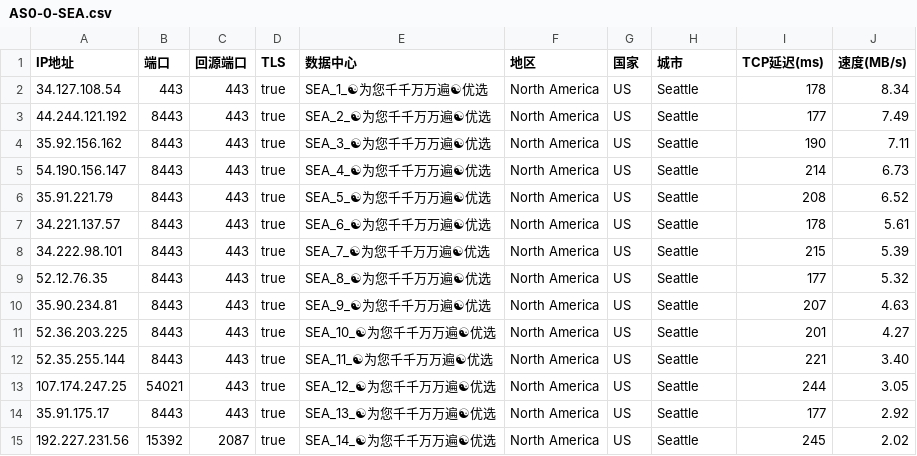
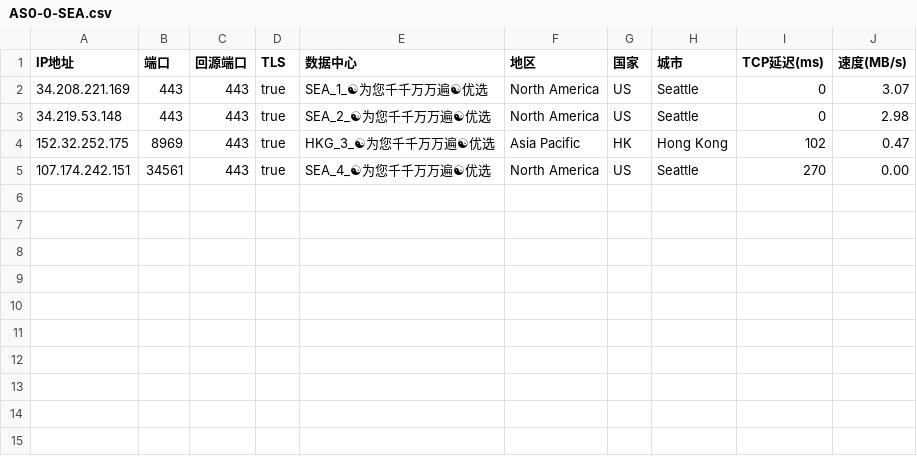
Before and after one commit to linanle/result, a CSV file: AS0-0-SEA.csv, drawn as a sheet.

```diff
--- a/AS0-0-SEA.csv
+++ b/AS0-0-SEA.csv
@@ -1,15 +1,5 @@
 IP地址,端口,回源端口,TLS,数据中心,地区,国家,城市,TCP延迟(ms),速度(MB/s)
-34.127.108.54,443,443,true,SEA_1_☯为您千千万万遍☯优选,North America,US,Seattle,178,8.34
-44.244.121.192,8443,443,true,SEA_2_☯为您千千万万遍☯优选,North America,US,Seattle,177,7.49
-35.92.156.162,8443,443,true,SEA_3_☯为您千千万万遍☯优选,North America,US,Seattle,190,7.11
-54.190.156.147,8443,443,true,SEA_4_☯为您千千万万遍☯优选,North America,US,Seattle,214,6.73
-35.91.221.79,8443,443,true,SEA_5_☯为您千千万万遍☯优选,North America,US,Seattle,208,6.52
-34.221.137.57,8443,443,true,SEA_6_☯为您千千万万遍☯优选,North America,US,Seattle,178,5.61
-34.222.98.101,8443,443,true,SEA_7_☯为您千千万万遍☯优选,North America,US,Seattle,215,5.39
-52.12.76.35,8443,443,true,SEA_8_☯为您千千万万遍☯优选,North America,US,Seattle,177,5.32
-35.90.234.81,8443,443,true,SEA_9_☯为您千千万万遍☯优选,North America,US,Seattle,207,4.63
-52.36.203.225,8443,443,true,SEA_10_☯为您千千万万遍☯优选,North America,US,Seattle,201,4.27
-52.35.255.144,8443,443,true,SEA_11_☯为您千千万万遍☯优选,North America,US,Seattle,221,3.40
-107.174.247.25,54021,443,true,SEA_12_☯为您千千万万遍☯优选,North America,US,Seattle,244,3.05
-35.91.175.17,8443,443,true,SEA_13_☯为您千千万万遍☯优选,North America,US,Seattle,177,2.92
-192.227.231.56,15392,2087,true,SEA_14_☯为您千千万万遍☯优选,North America,US,Seattle,245,2.02
+34.208.221.169,443,443,true,SEA_1_☯为您千千万万遍☯优选,North America,US,Seattle,0,3.07
+34.219.53.148,443,443,true,SEA_2_☯为您千千万万遍☯优选,North America,US,Seattle,0,2.98
+152.32.252.175,8969,443,true,HKG_3_☯为您千千万万遍☯优选,Asia Pacific,HK,Hong Kong,102,0.47
+107.174.242.151,34561,443,true,SEA_4_☯为您千千万万遍☯优选,North America,US,Seattle,270,0.00
```
Also changed, not shown: AS0-0-ICN.csv, AS0-0-LHR.csv, 13 other files.
